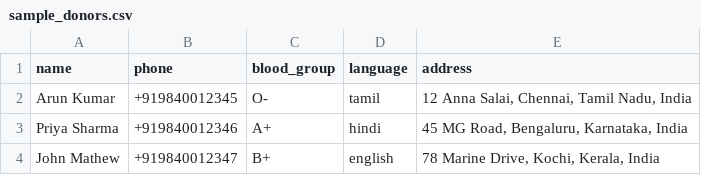
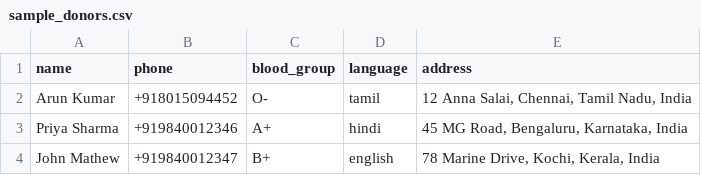
Before and after one commit to srinath008/Team-Murburn, a CSV file: database/sample_donors.csv, drawn as a sheet.

```diff
--- a/database/sample_donors.csv
+++ b/database/sample_donors.csv
@@ -1,3 +1,3 @@
 name,phone,blood_group,language,address
-Arun Kumar,+919840012345,O-,tamil,"12 Anna Salai, Chennai, Tamil Nadu, India"
+Arun Kumar,+918015094452,O-,tamil,"12 Anna Salai, Chennai, Tamil Nadu, India"
 Priya Sharma,+919840012346,A+,hindi,"45 MG Road, Bengaluru, Karnataka, India"
```
Also changed, not shown: 9 other files.
